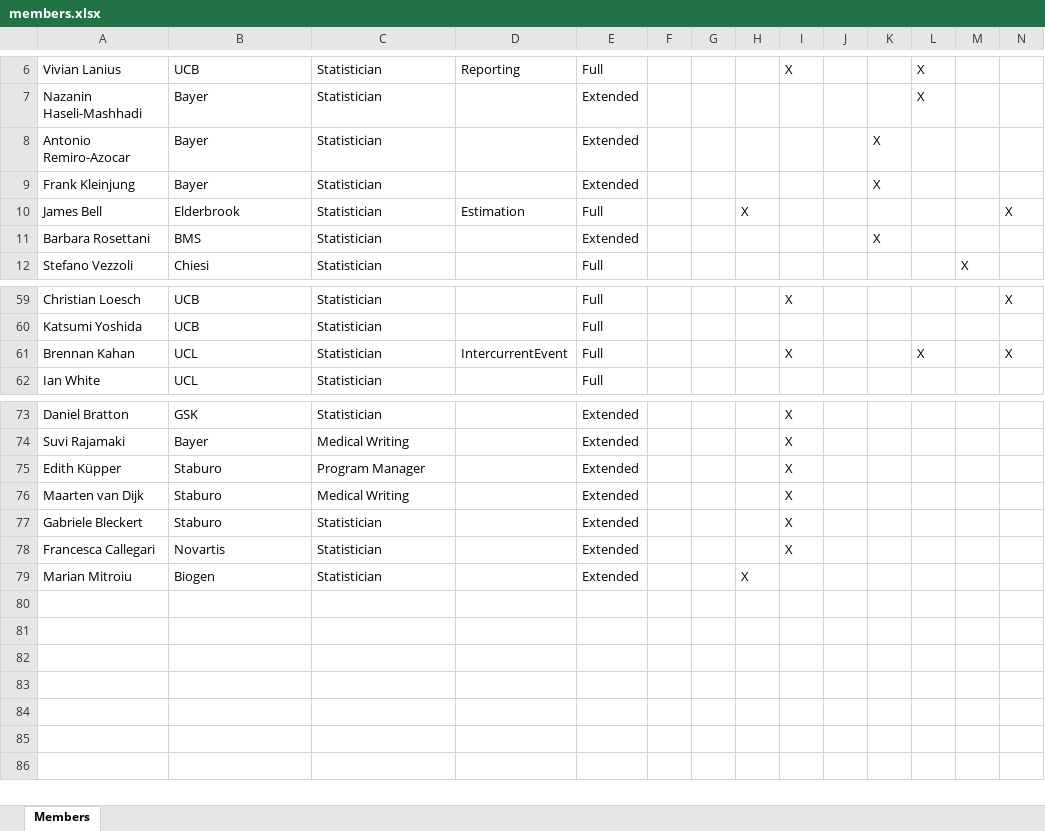
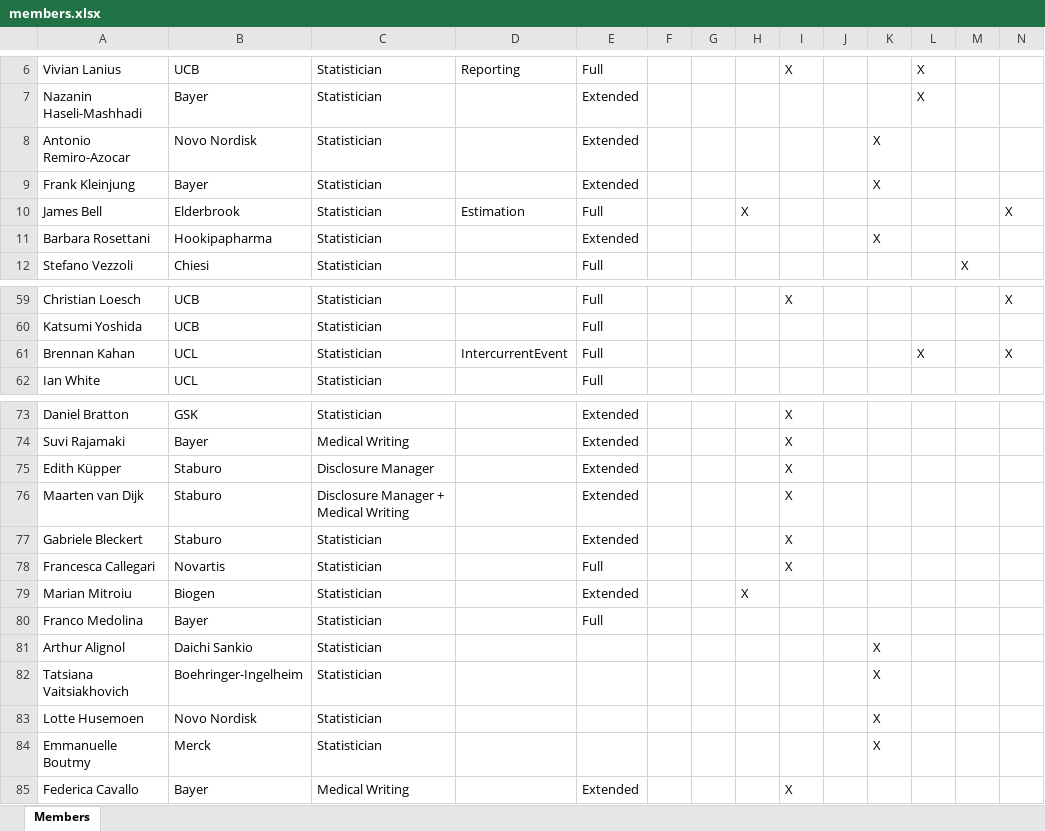
Before and after one commit to eiwg/eiwg_webpage, an Excel workbook: data/members.xlsx, sheet Members, drawn as a sheet; only a part is shown, gaps mark what is left out; values as stored, in another font and other column widths than the file's, no borders; table styles not drawn; the diff names each change by its address in the sheet, - before the commit and + after, or states it on an @@ line.

```diff
--- a/data/members.xlsx (sheet Members)
+++ b/data/members.xlsx (sheet Members)
-B8: Bayer
+B8: Novo Nordisk
-B11: BMS
+B11: Hookipapharma
-I61: X
+I61: (empty)
-C75: Program Manager
+C75: Disclosure Manager
-C76: Medical Writing
+C76: Disclosure Manager + Medical Writing
-E78: Extended
+E78: Full
+row 80: Franco Medolina | Bayer | Statistician |  | Full
+row 81: Arthur Alignol | Daichi Sankio | Statistician |  |  |  |  |  |  |  | X
+row 82: Tatsiana Vaitsiakhovich | Boehringer-Ingelheim | Statistician |  |  |  |  |  |  |  | X
+row 83: Lotte Husemoen | Novo Nordisk | Statistician |  |  |  |  |  |  |  | X
+row 84: Emmanuelle Boutmy | Merck | Statistician |  |  |  |  |  |  |  | X
+row 85: Federica Cavallo | Bayer | Medical Writing |  | Extended |  |  |  | X
```
Also changed, not shown: data/objectives.xlsx, data/seminars.xlsx, 6 other files.
